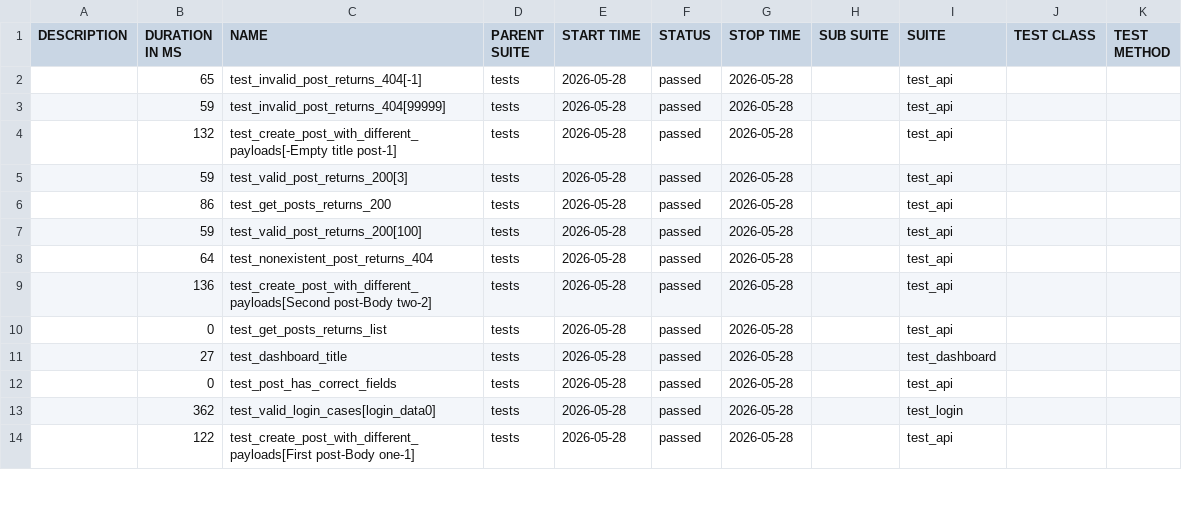
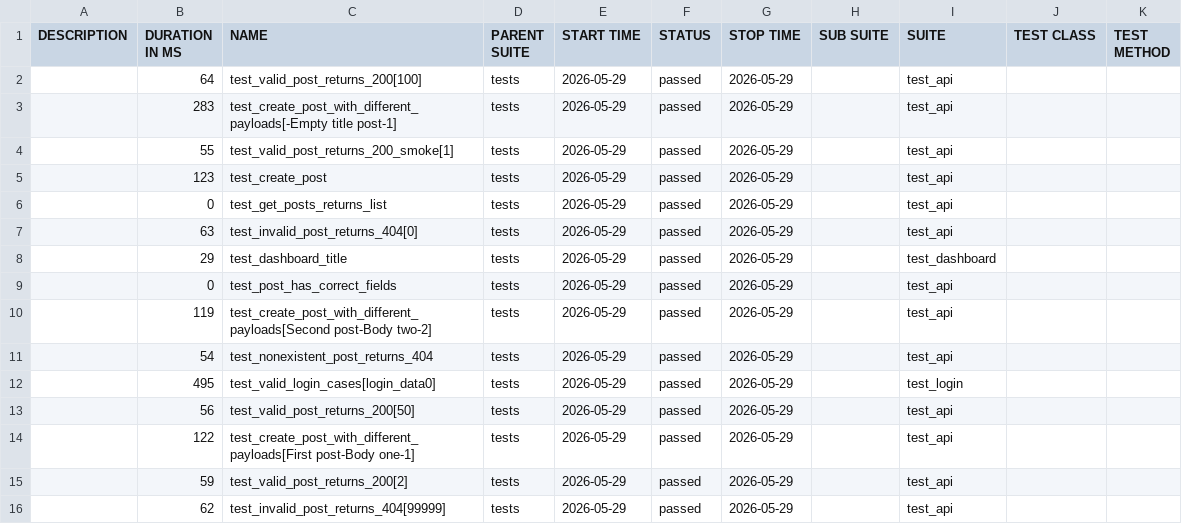
Before and after one commit to radekmeloun/testing_lessons, a CSV file: regression/data/suites.csv, drawn as a sheet; only a part is shown; the diff covers the shown part only.

```diff
--- a/regression/data/suites.csv
+++ b/regression/data/suites.csv
@@ -1,14 +1,16 @@
 "DESCRIPTION","DURATION IN MS","NAME","PARENT SUITE","START TIME","STATUS","STOP TIME","SUB SUITE","SUITE","TEST CLASS","TEST METHOD"
-"","65","test_invalid_post_returns_404[-1]","tests","2026-05-28","passed","2026-05-28","","test_api","",""
-"","59","test_invalid_post_returns_404[99999]","tests","2026-05-28","passed","2026-05-28","","test_api","",""
-"","132","test_create_post_with_different_payloads[-Empty title post-1]","tests","2026-05-28","passed","2026-05-28","","test_api","",""
-"","59","test_valid_post_returns_200[3]","tests","2026-05-28","passed","2026-05-28","","test_api","",""
-"","86","test_get_posts_returns_200","tests","2026-05-28","passed","2026-05-28","","test_api","",""
-"","59","test_valid_post_returns_200[100]","tests","2026-05-28","passed","2026-05-28","","test_api","",""
-"","64","test_nonexistent_post_returns_404","tests","2026-05-28","passed","2026-05-28","","test_api","",""
-"","136","test_create_post_with_different_payloads[Second post-Body two-2]","tests","2026-05-28","passed","2026-05-28","","test_api","",""
-"","0","test_get_posts_returns_list","tests","2026-05-28","passed","2026-05-28","","test_api","",""
-"","27","test_dashboard_title","tests","2026-05-28","passed","2026-05-28","","test_dashboard","",""
-"","0","test_post_has_correct_fields","tests","2026-05-28","passed","2026-05-28","","test_api","",""
-"","362","test_valid_login_cases[login_data0]","tests","2026-05-28","passed","2026-05-28","","test_login","",""
-"","122","test_create_post_with_different_payloads[First post-Body one-1]","tests","2026-05-28","passed","2026-05-28","","test_api","",""
+"","64","test_valid_post_returns_200[100]","tests","2026-05-29","passed","2026-05-29","","test_api","",""
+"","283","test_create_post_with_different_payloads[-Empty title post-1]","tests","2026-05-29","passed","2026-05-29","","test_api","",""
+"","55","test_valid_post_returns_200_smoke[1]","tests","2026-05-29","passed","2026-05-29","","test_api","",""
+"","123","test_create_post","tests","2026-05-29","passed","2026-05-29","","test_api","",""
+"","0","test_get_posts_returns_list","tests","2026-05-29","passed","2026-05-29","","test_api","",""
+"","63","test_invalid_post_returns_404[0]","tests","2026-05-29","passed","2026-05-29","","test_api","",""
+"","29","test_dashboard_title","tests","2026-05-29","passed","2026-05-29","","test_dashboard","",""
+"","0","test_post_has_correct_fields","tests","2026-05-29","passed","2026-05-29","","test_api","",""
+"","119","test_create_post_with_different_payloads[Second post-Body two-2]","tests","2026-05-29","passed","2026-05-29","","test_api","",""
+"","54","test_nonexistent_post_returns_404","tests","2026-05-29","passed","2026-05-29","","test_api","",""
+"","495","test_valid_login_cases[login_data0]","tests","2026-05-29","passed","2026-05-29","","test_login","",""
+"","56","test_valid_post_returns_200[50]","tests","2026-05-29","passed","2026-05-29","","test_api","",""
+"","122","test_create_post_with_different_payloads[First post-Body one-1]","tests","2026-05-29","passed","2026-05-29","","test_api","",""
+"","59","test_valid_post_returns_200[2]","tests","2026-05-29","passed","2026-05-29","","test_api","",""
+"","62","test_invalid_post_returns_404[99999]","tests","2026-05-29","passed","2026-05-29","","test_api","",""
```
Also changed, not shown: 2 added rows, 4 removed rows and 14 edited cells elsewhere in this file, 40 other files.
